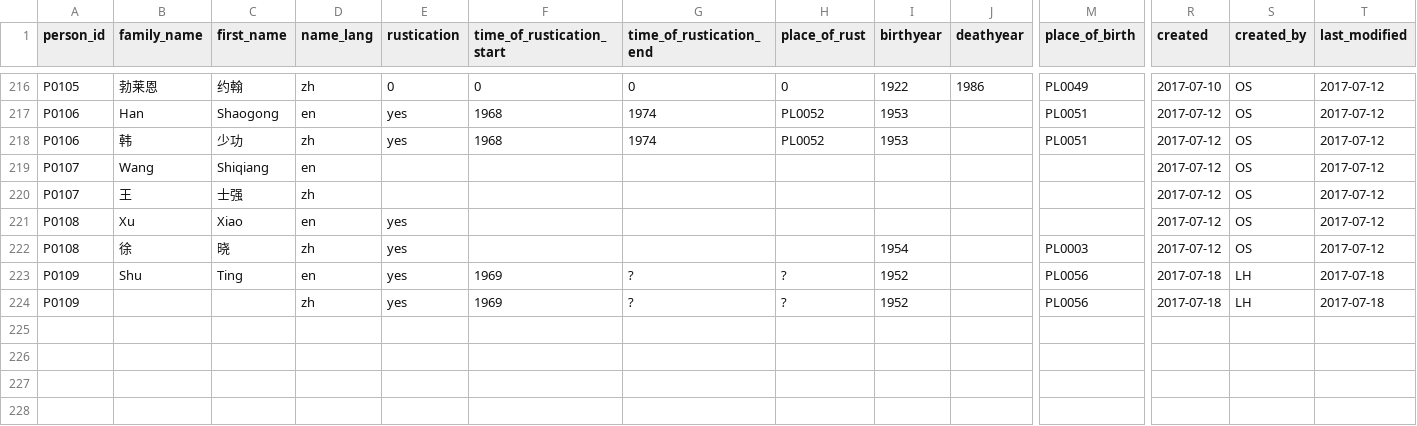
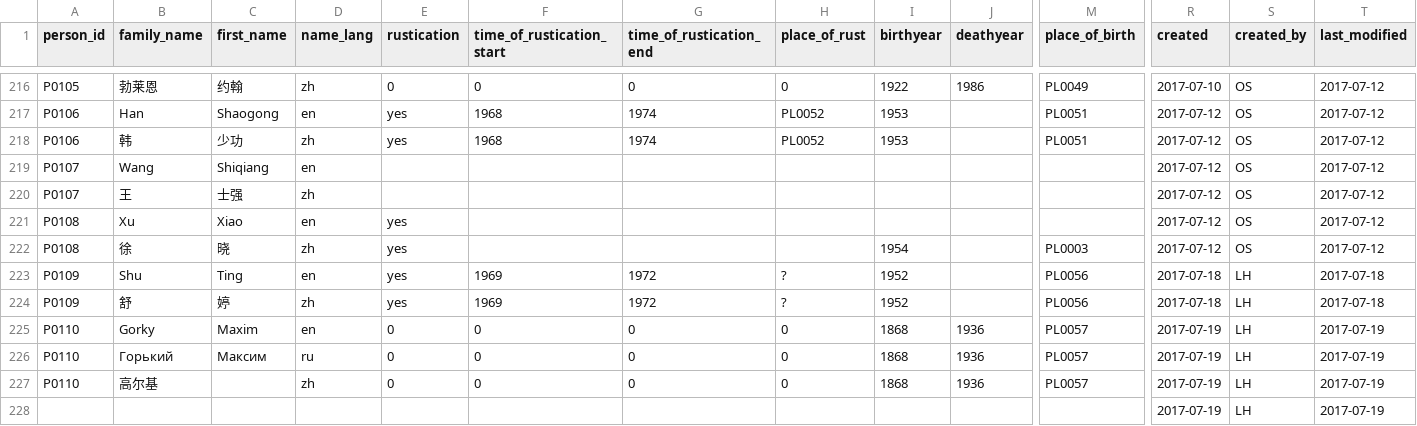
Before and after one commit to readchina/ReadAct, a CSV file: data/Person.csv, drawn as a sheet; only a part is shown, gaps mark what is left out; rows hold the shown columns only; the diff names each change by its address in the sheet, - before the commit and + after, or states it on an @@ line.

```diff
--- a/data/Person.csv
+++ b/data/Person.csv
-G223:G224 (time_of_rustication_end): ?
+G223:G224 (time_of_rustication_end): 1972
-B224 (family_name): (empty)
+B224 (family_name): 舒
-C224 (first_name): (empty)
+C224 (first_name): 婷
+row 225: P0110 | Gorky | Maxim | en | 0 | 0 | 0 | 0 | 1868 | 1936 | PL0057 | 2017-07-19 | LH | 2017-07-19
+row 226: P0110 | Горький | Максим | ru | 0 | 0 | 0 | 0 | 1868 | 1936 | PL0057 | 2017-07-19 | LH | 2017-07-19
+row 227: P0110 | 高尔基 |  | zh | 0 | 0 | 0 | 0 | 1868 | 1936 | PL0057 | 2017-07-19 | LH | 2017-07-19
+row 228:  |  |  |  |  |  |  |  |  |  |  | 2017-07-19 | LH | 2017-07-19
```
Also changed, not shown: data/Act.csv, data/ActType.csv, 2 other files.
